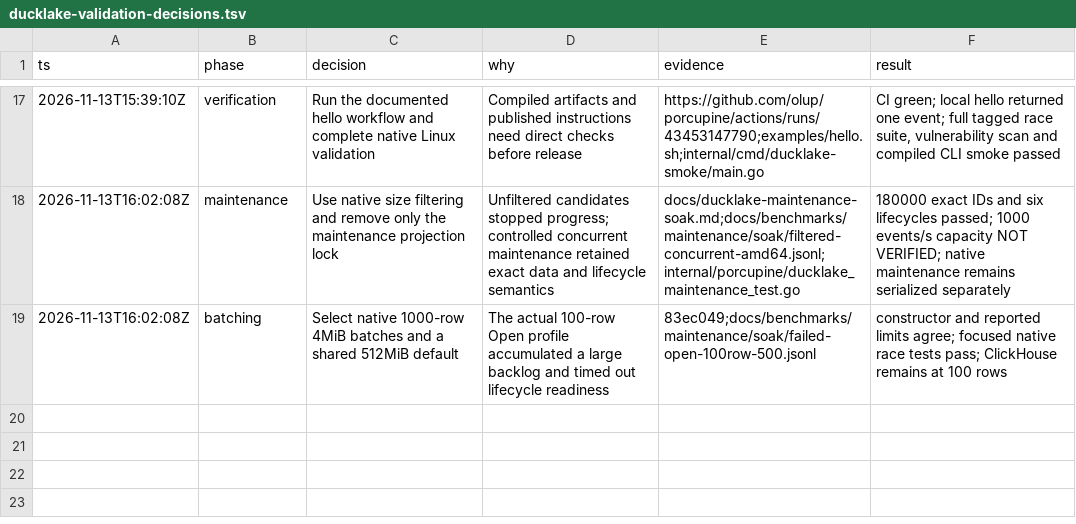
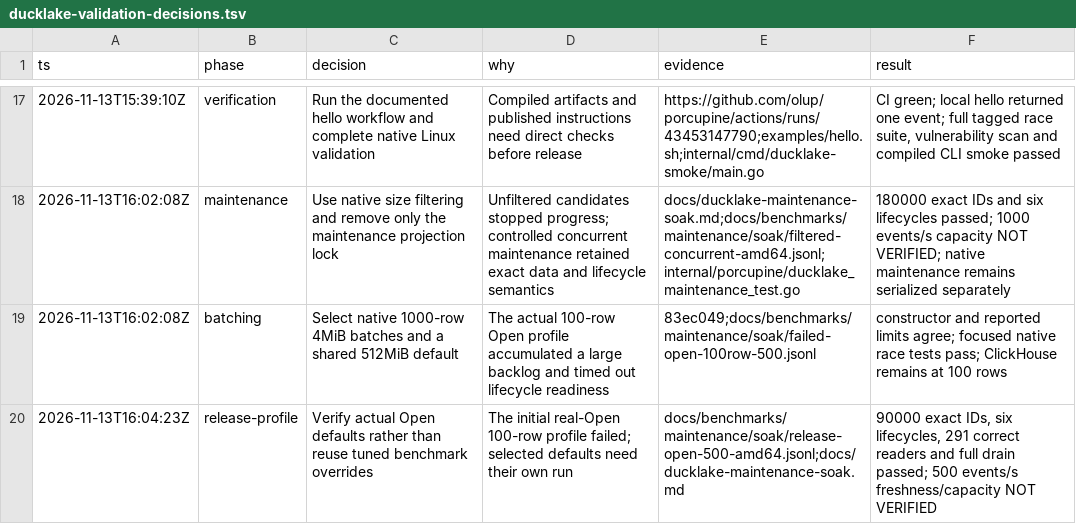
Before and after one commit to olup/porcupine, a TSV file: docs/benchmarks/ducklake-validation-decisions.tsv, drawn as a sheet; only a part is shown, gaps mark what is left out; the diff names each change by its address in the sheet, - before the commit and + after, or states it on an @@ line.

Commit message:
Complete native release validation record

```diff
--- a/docs/benchmarks/ducklake-validation-decisions.tsv
+++ b/docs/benchmarks/ducklake-validation-decisions.tsv
+row 20: 2026-11-13T16:04:23Z | release-profile | Verify actual Open defaults rather than reuse tuned benchmark overrides | The initial real-Open 100-row profile failed; selected defaults need their own run | docs/benchmarks/maintenance/soak/release-open-500-amd64.jsonl;docs/ducklake-maintenance-soak.md | 90000 exact IDs, six lifecycles, 291 correct readers and full drain passed; 500 events/s freshness/capacity NOT VERIFIED
```
Also changed, not shown: 1 other file.
